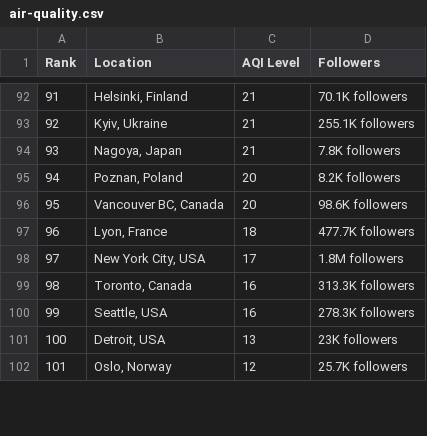
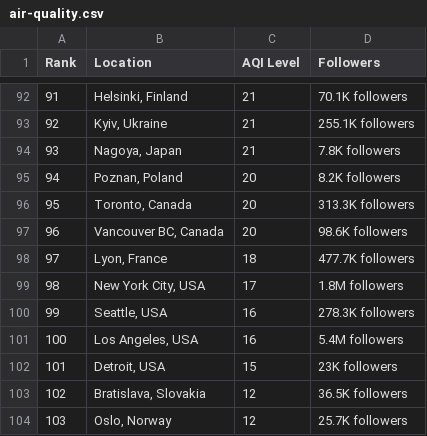
Before and after one commit to dipunew/Most-Polluted-Cities-in-The-World, a CSV file: air-quality.csv, drawn as a sheet; only a part is shown, gaps mark what is left out; removed rows and columns are numbered as before the commit, all else as after; the diff covers the shown part only; the diff names each change by its address in the sheet, - before the commit and + after, or states it on an @@ line.

```diff
--- a/air-quality.csv
+++ b/air-quality.csv
@@ column A (Rank) renumbered between rows 19 and 110 @@
+row 96: 95 | Toronto, Canada | 20 | 313.3K followers
-row 99: 98 | Toronto, Canada | 16 | 313.3K followers
+row 101: 100 | Los Angeles, USA | 16 | 5.4M followers
-C102 (AQI Level): 13
+C102 (AQI Level): 15
+row 103: 102 | Bratislava, Slovakia | 12 | 36.5K followers
```
Also changed, not shown: 6 added rows, 8 removed rows and 5 edited cells elsewhere in this file.
